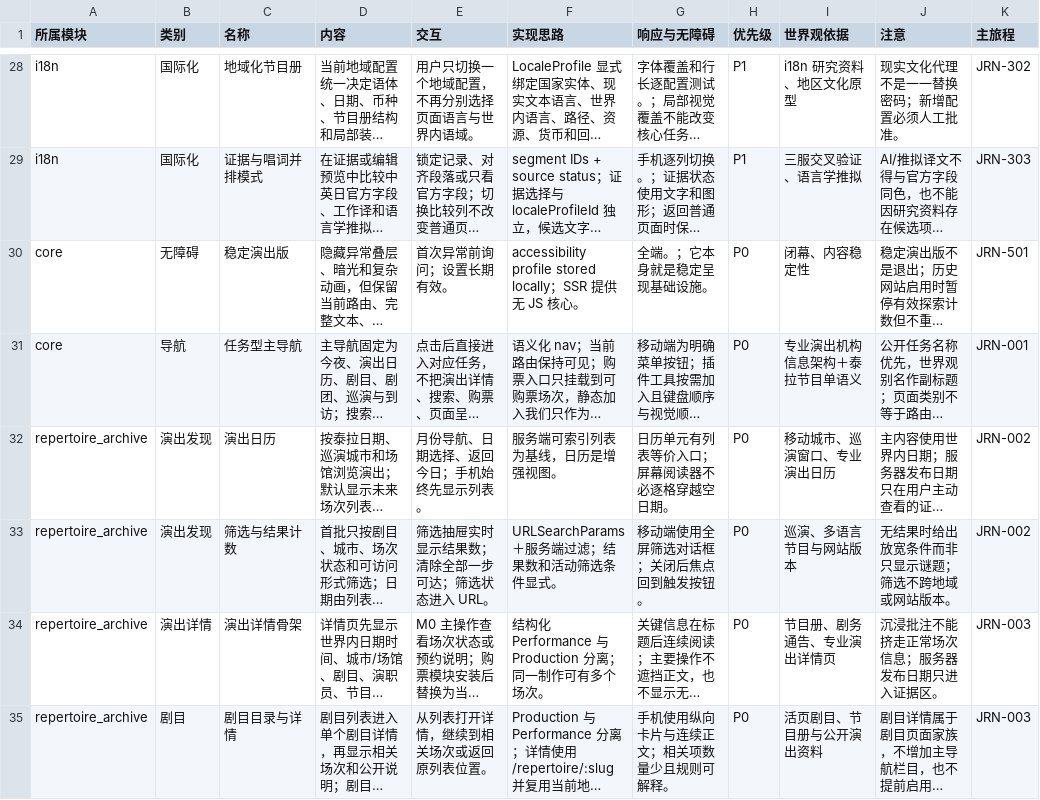
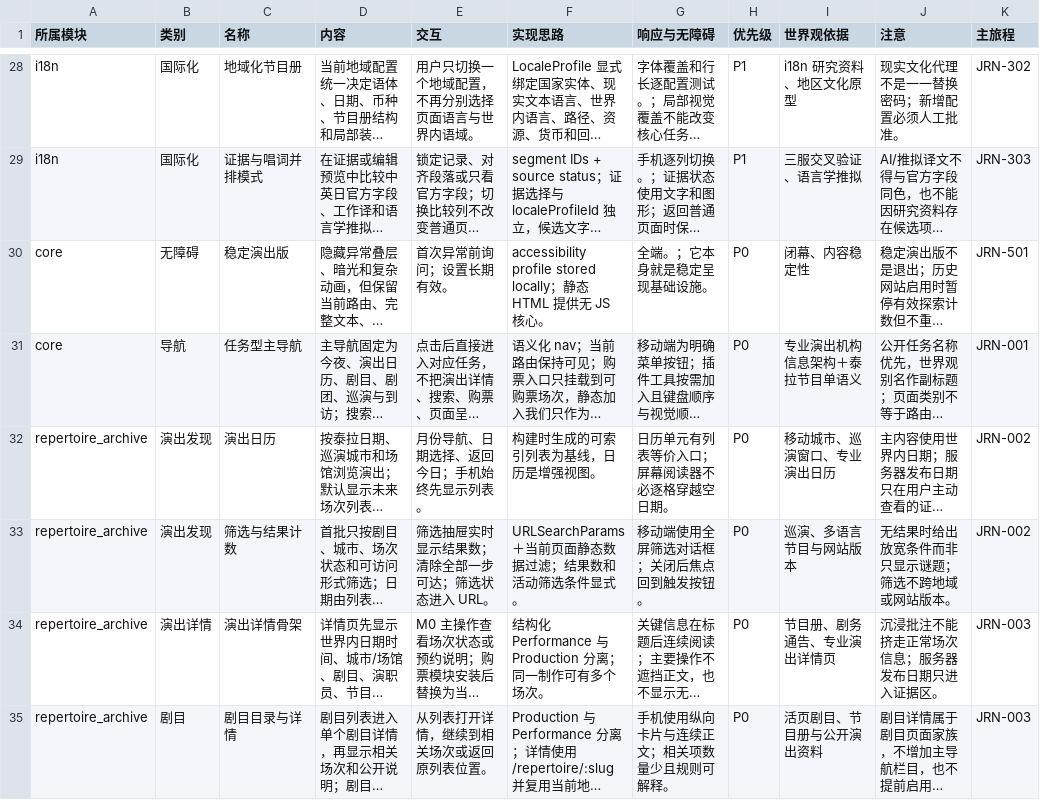
Before and after one commit to Selloryebir/crimson_troupe, a CSV file: docs/blueprint/07_功能目录.csv, drawn as a sheet; only a part is shown, gaps mark what is left out; long unchanged cells end in …; the diff names each change by its address in the sheet, - before the commit and + after, or states it on an @@ line.

```diff
--- a/docs/blueprint/07_功能目录.csv
+++ b/docs/blueprint/07_功能目录.csv
-F30 (实现思路): …locally；SSR 提供…
+F30 (实现思路): …locally；静态 HTML 提供…
-F32 (实现思路): 服务端可索引列表为基线，日历是增强视图。
+F32 (实现思路): 构建时生成的可索引列表为基线，日历是增强视图。
-F33 (实现思路): URLSearchParams＋服务端过滤；结果数和活动筛选条件显式。
+F33 (实现思路): URLSearchParams＋当前页面静态数据过滤；结果数和活动筛选条件显式。
```
Also changed, not shown: docs/blueprint/06_决策清单.csv, 7 other files.
